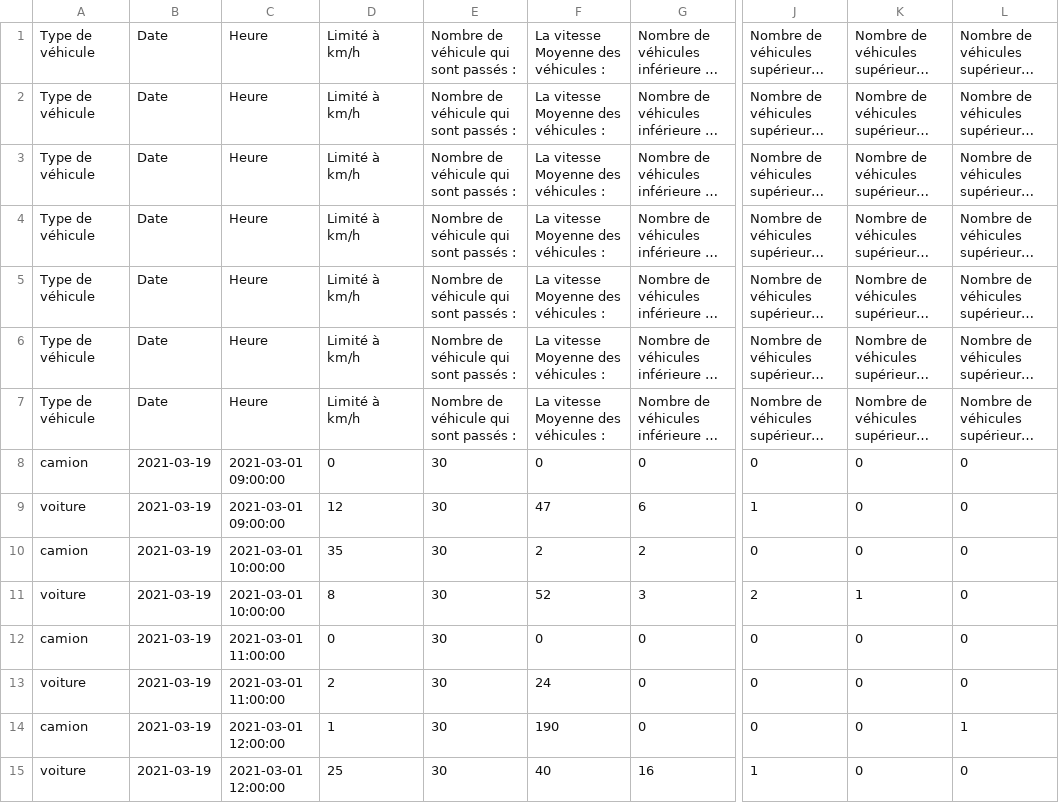
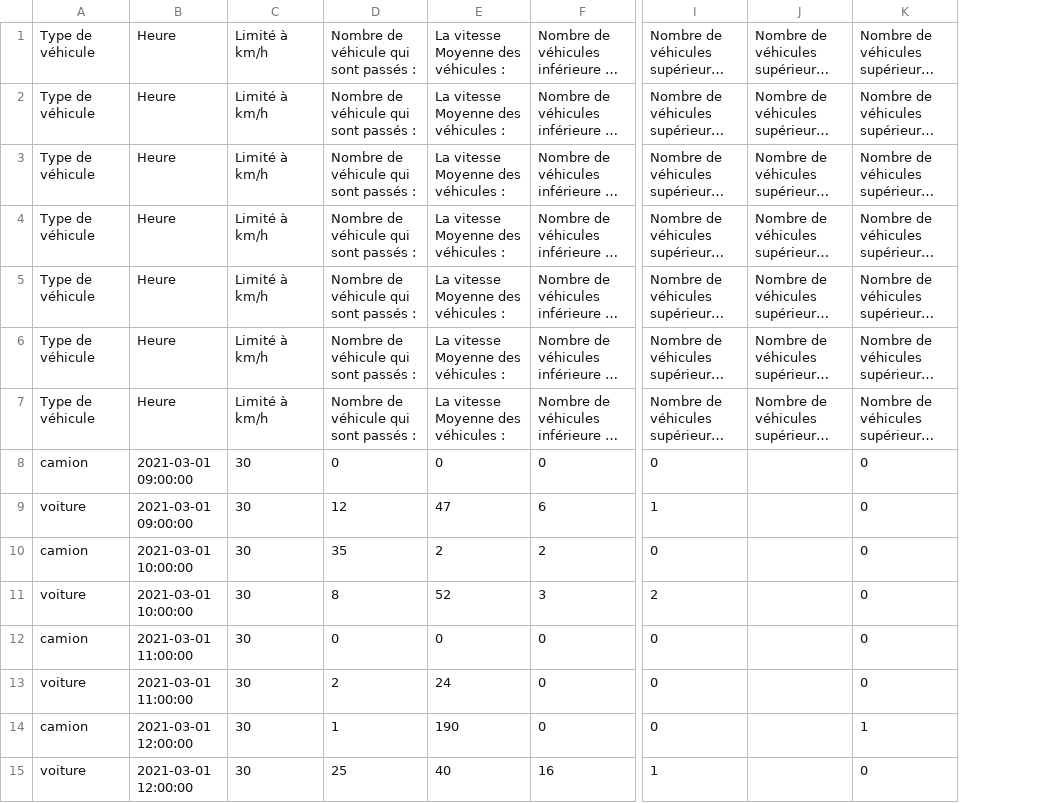
Before and after one commit to Gafy33/kolantr, a CSV file: public/csv/resultcmesure.csv, drawn as a sheet; only a part is shown, gaps mark what is left out; long unchanged cells end in …; removed rows and columns are numbered as before the commit, all else as after; the diff names each change by its address in the sheet, - before the commit and + after, or states it on an @@ line.

```diff
--- a/public/csv/resultcmesure.csv
+++ b/public/csv/resultcmesure.csv
-column B, rows 1-15: Date | Date | Date | Date | Date | Date | Date | 2021-03-19 | 2021-03-19 | 2021-03-19 | 2021-03-19 | 2021-03-19 | 2021-03-19 | 2021-03-19 | 2021-03-19
+column C, rows 1-15: Limité à km/h | Limité à km/h | Limité à km/h | Limité à km/h | Limité à km/h | Limité à km/h | Limité à km/h | 30 | 30 | 30 | 30 | 30 | 30 | 30 | 30
-column E, rows 1-15: Nombre de véhicule qui sont passés : | Nombre de véhicule qui sont passés : | Nombre de véhicule qui sont passés : | Nombre de véhicule qui sont passés : | Nombre de véhicule qui sont passés : | Nombre de véhicule qui sont passés : | Nombre de véhicule qui sont passés : | 30 | 30 | 30 | 30 | 30 | 30 | 30 | 30
-D1:D7: Limité à km/h
+D1:D7: Nombre de véhicule qui sont passés :
-J8:J10: 0
+J8:J10: (empty)
-J11: 1
+J11: (empty)
-J12:J15: 0
+J12:J15: (empty)
```
Also changed, not shown: 13 other files.
